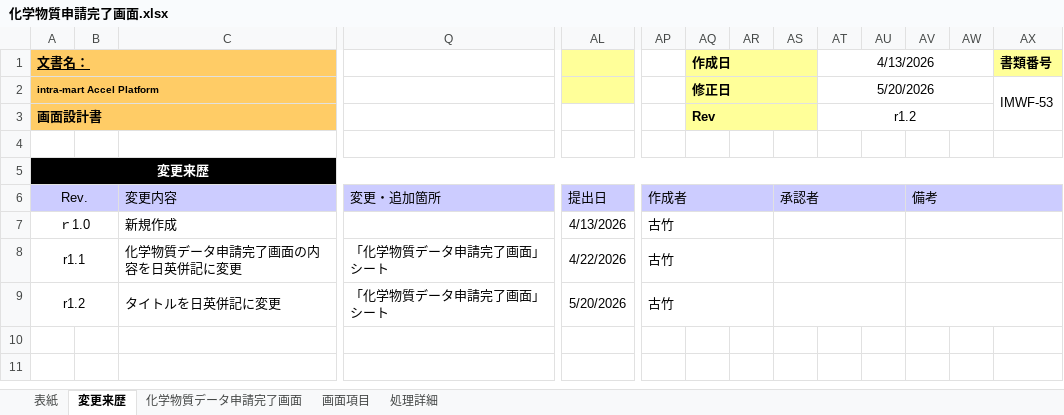
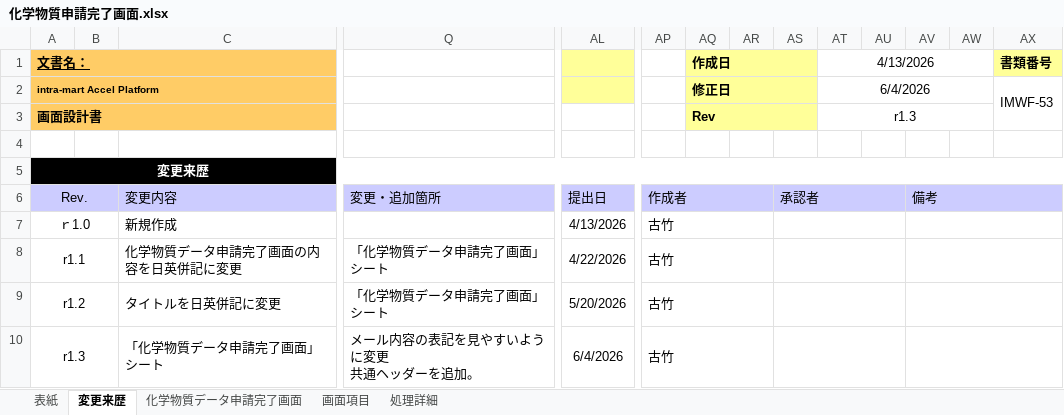
Before and after one commit to kitabayashi46/hrs_certificate, an Excel workbook: 20_設計書/化学物質申請完了画面.xlsx, sheet 変更来歴, drawn as a sheet; only a part is shown, gaps mark what is left out; values as stored, in another font and other column widths than the file's, no borders; rows hold the shown columns only; ↵ is a line break in a cell; the diff names each change by its address in the sheet, - before the commit and + after, or states it on an @@ line.

```diff
--- a/20_設計書/化学物質申請完了画面.xlsx (sheet 変更来歴)
+++ b/20_設計書/化学物質申請完了画面.xlsx (sheet 変更来歴)
-AT2 (4/13/2026): 5/20/2026
+AT2 (4/13/2026): 6/4/2026
-AT3 (4/13/2026): r1.2
+AT3 (4/13/2026): r1.3
+row 10: r1.3 |  | 「化学物質データ申請完了画面」シート | メール内容の表記を見やすいように変更 ↵ 共通ヘッダーを追加。 | 6/4/2026 | 古竹
```
Also changed, not shown: sheet 化学物質データ申請完了画面, sheet 画面項目, sheet 表紙, charts or pictures, 20_設計書/化学物質データ申請画面.xlsx, 20_設計書/化学物質データ申請確認画面.xlsx, 4 other files.
